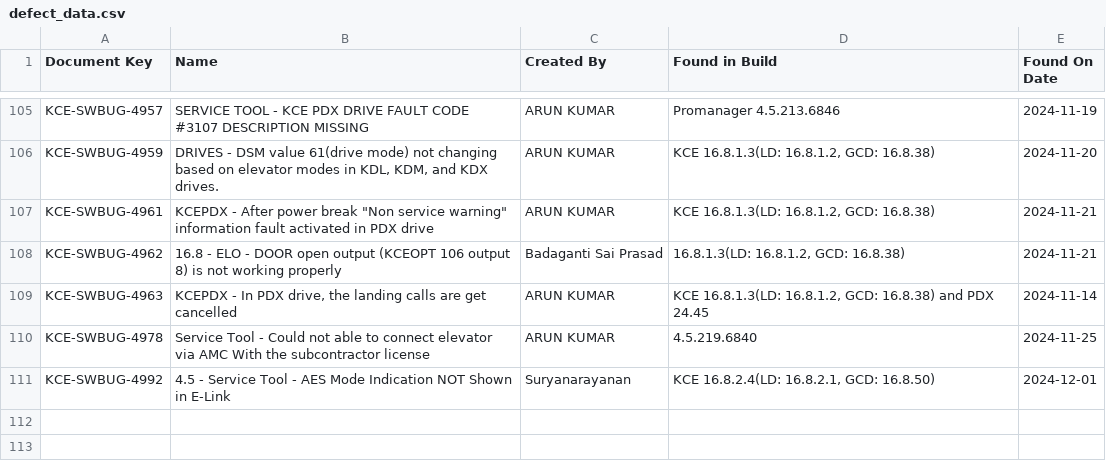
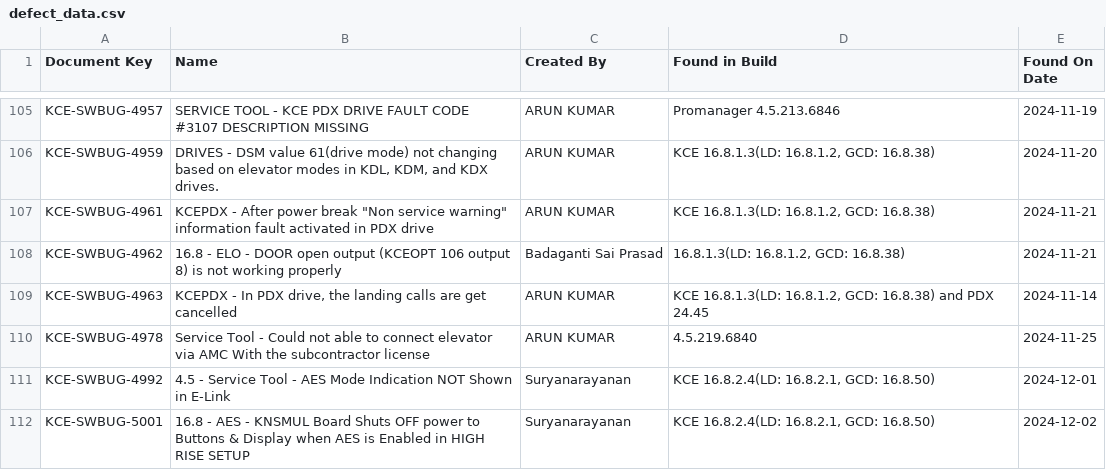
Before and after one commit to DineshGoverthanan/Mission_Possible, a CSV file: defect_data.csv, drawn as a sheet; only a part is shown, gaps mark what is left out; the diff names each change by its address in the sheet, - before the commit and + after, or states it on an @@ line.

```diff
--- a/defect_data.csv
+++ b/defect_data.csv
+row 112: KCE-SWBUG-5001 | 16.8 - AES - KNSMUL Board Shuts OFF power to Buttons & Display when AES is Enabled in HIGH RISE SETUP | Suryanarayanan | KCE 16.8.2.4(LD: 16.8.2.1, GCD: 16.8.50) | 2024-12-02
```
Also changed, not shown: kp_data.csv, 1 other file.
